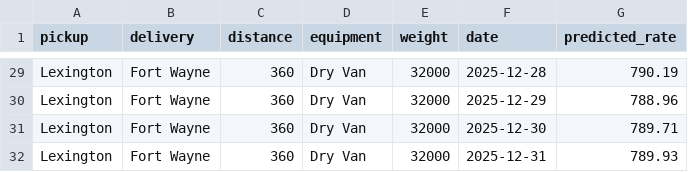
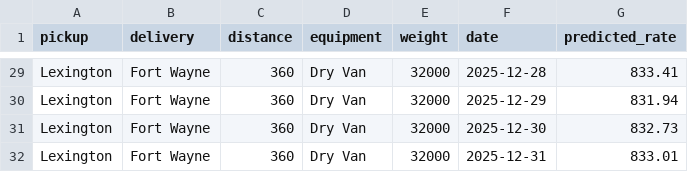
Before and after one commit to talha110tariq/spotter_task, a CSV file: data/december_chart_inputs.csv, drawn as a sheet; only a part is shown, gaps mark what is left out; the diff covers the shown part only; the diff names each change by its address in the sheet, - before the commit and + after, or states it on an @@ line.

```diff
--- a/data/december_chart_inputs.csv
+++ b/data/december_chart_inputs.csv
-G29 (predicted_rate): 790.19
+G29 (predicted_rate): 833.41
-G30 (predicted_rate): 788.96
+G30 (predicted_rate): 831.94
-G31 (predicted_rate): 789.71
+G31 (predicted_rate): 832.73
-G32 (predicted_rate): 789.93
+G32 (predicted_rate): 833.01
```
Also changed, not shown: 27 edited cells elsewhere in this file, 5 other files.
